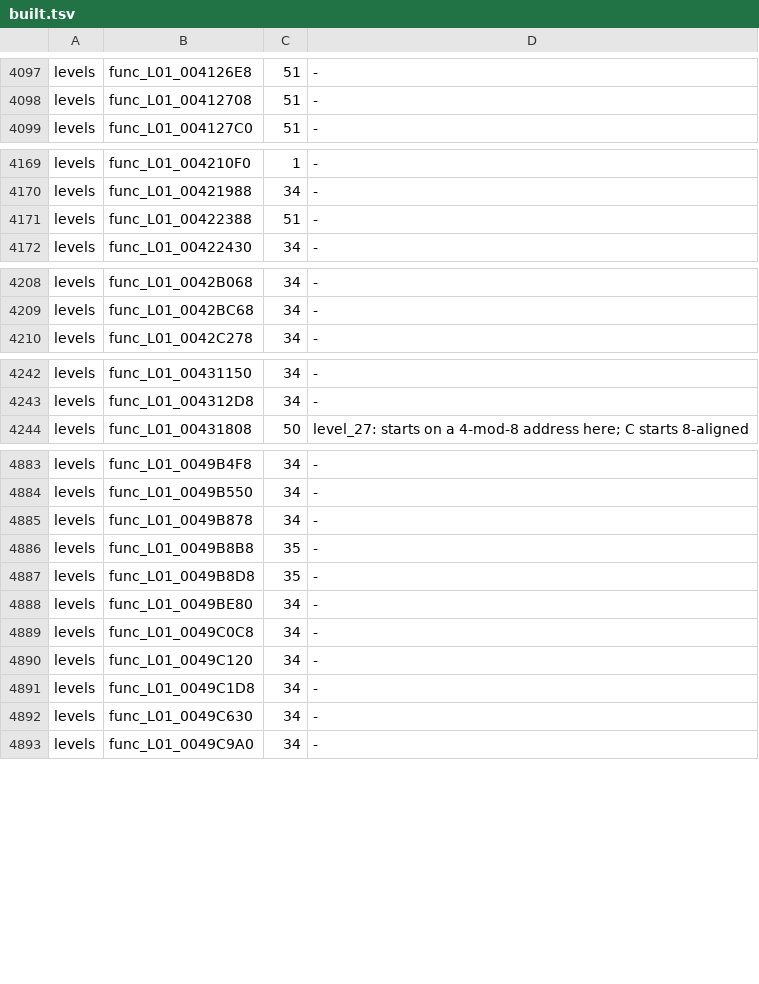
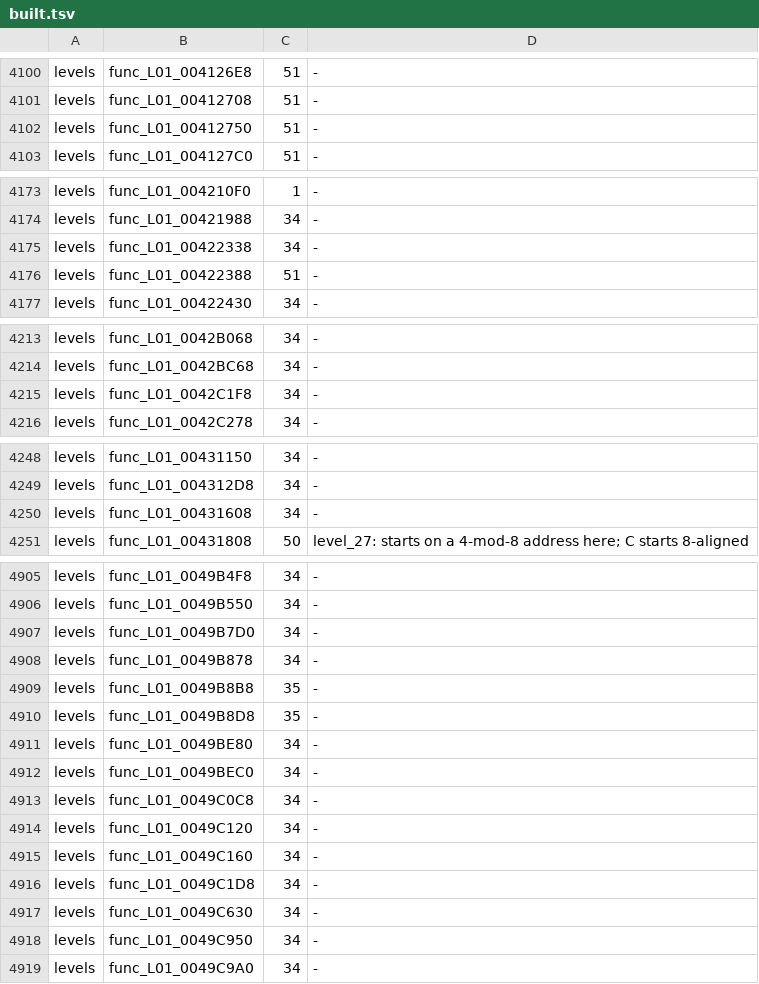
Before and after one commit to OpenRAC/rac3-decomp, a TSV file: config/us/built.tsv, drawn as a sheet; only a part is shown, gaps mark what is left out; the diff covers the shown part only; the diff names each change by its address in the sheet, - before the commit and + after, or states it on an @@ line.

Commit message:
feat(levels): match 15 functions in the shared level 1 files (L01_0048B738 to L01_0050F368)
Further shared L01 functions that match with their files' own flags, with the same
declaration and call-alias care as the previous commit.

```diff
--- a/config/us/built.tsv
+++ b/config/us/built.tsv
+row 4102: levels | func_L01_00412750 | 51 | -
+row 4175: levels | func_L01_00422338 | 34 | -
+row 4215: levels | func_L01_0042C1F8 | 34 | -
+row 4250: levels | func_L01_00431608 | 34 | -
+row 4907: levels | func_L01_0049B7D0 | 34 | -
+row 4912: levels | func_L01_0049BEC0 | 34 | -
+row 4915: levels | func_L01_0049C160 | 34 | -
+row 4918: levels | func_L01_0049C950 | 34 | -
```
Also changed, not shown: 28 added rows elsewhere in this file, 8 other files.
